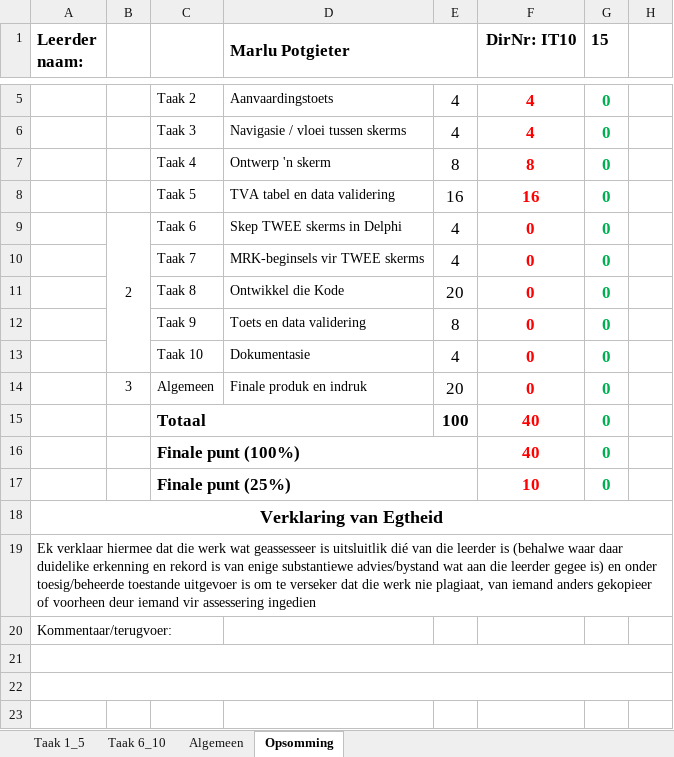
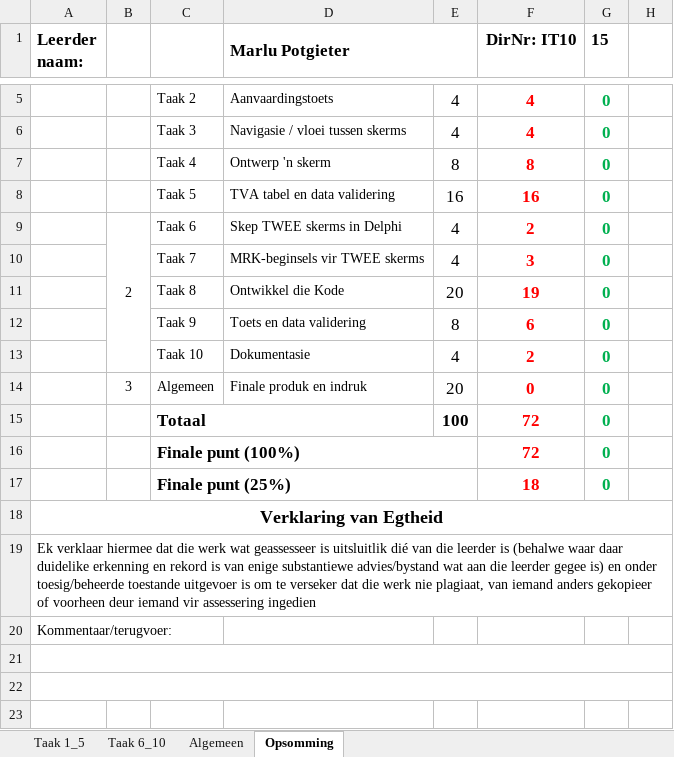
Before and after one commit to MarluPotgieter/ZWK-IT, an Excel workbook: ZWK-PAT/PAT 2023/FASE 2/VOOLOPIGE FASE2/25 Sept/IT1015 - Marlu Potgieter_PAT Merkrubriek_2023.xlsx, sheet Opsomming, drawn as a sheet; only a part is shown, gaps mark what is left out; values as stored, in another font and other column widths than the file's, no borders; the diff names each change by its address in the sheet, - before the commit and + after, or states it on an @@ line.

```diff
--- a/ZWK-PAT/PAT 2023/FASE 2/VOOLOPIGE FASE2/25 Sept/IT1015 - Marlu Potgieter_PAT Merkrubriek_2023.xlsx (sheet Opsomming)
+++ b/ZWK-PAT/PAT 2023/FASE 2/VOOLOPIGE FASE2/25 Sept/IT1015 - Marlu Potgieter_PAT Merkrubriek_2023.xlsx (sheet Opsomming)
-F9 (DirNr: IT10): 0
+F9 (DirNr: IT10): 2
-F10 (DirNr: IT10): 0
+F10 (DirNr: IT10): 3
-F11 (DirNr: IT10): 0
+F11 (DirNr: IT10): 19
-F12 (DirNr: IT10): 0
+F12 (DirNr: IT10): 6
-F13 (DirNr: IT10): 0
+F13 (DirNr: IT10): 2
-F15:F16 (DirNr: IT10): 40
+F15:F16 (DirNr: IT10): 72
-F17 (DirNr: IT10): 10
+F17 (DirNr: IT10): 18
```
Also changed, not shown: sheet Taak 6_10, charts or pictures, 29 other files.
